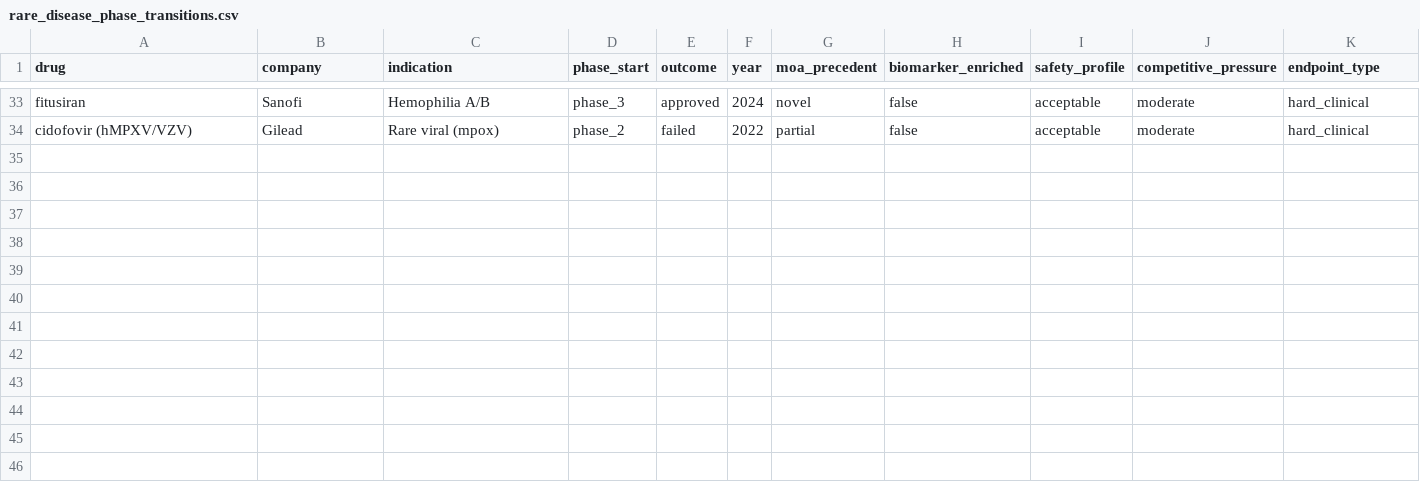
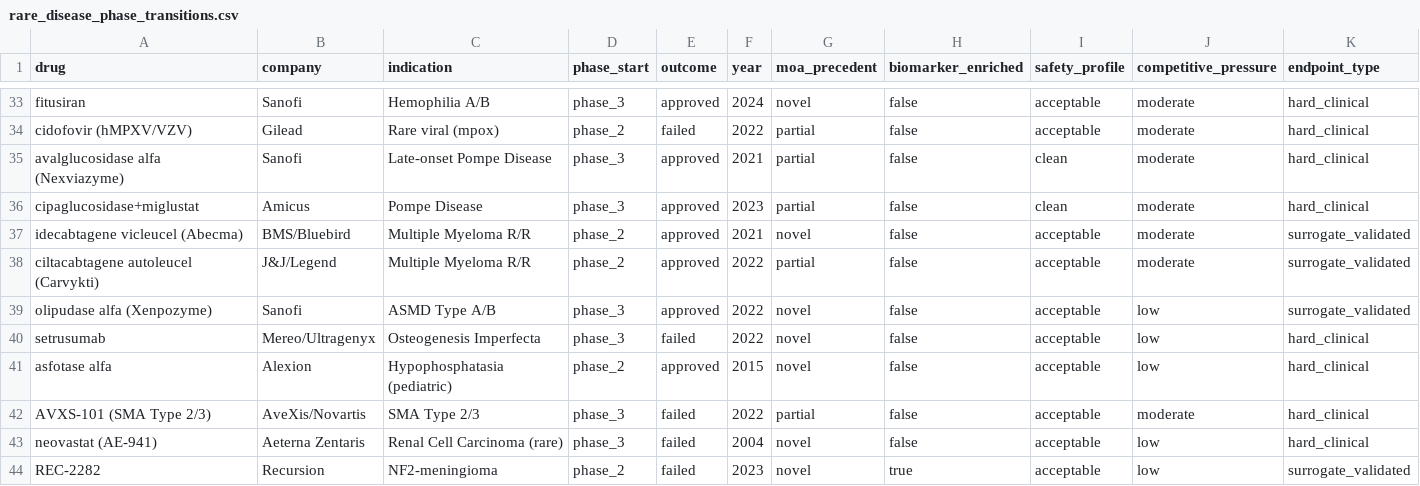
Before and after one commit to djbm10/Biotech-Asset-Valuation-Engine, a CSV file: research/data/rare_disease_phase_transitions.csv, drawn as a sheet; only a part is shown, gaps mark what is left out; rows hold the shown columns only; the diff names each change by its address in the sheet, - before the commit and + after, or states it on an @@ line.

```diff
--- a/research/data/rare_disease_phase_transitions.csv
+++ b/research/data/rare_disease_phase_transitions.csv
+row 35: avalglucosidase alfa (Nexviazyme) | Sanofi | Late-onset Pompe Disease | phase_3 | approved | 2021 | partial | false | clean | moderate | hard_clinical
+row 36: cipaglucosidase+miglustat | Amicus | Pompe Disease | phase_3 | approved | 2023 | partial | false | clean | moderate | hard_clinical
+row 37: idecabtagene vicleucel (Abecma) | BMS/Bluebird | Multiple Myeloma R/R | phase_2 | approved | 2021 | novel | false | acceptable | moderate | surrogate_validated
+row 38: ciltacabtagene autoleucel (Carvykti) | J&J/Legend | Multiple Myeloma R/R | phase_2 | approved | 2022 | partial | false | acceptable | moderate | surrogate_validated
+row 39: olipudase alfa (Xenpozyme) | Sanofi | ASMD Type A/B | phase_3 | approved | 2022 | novel | false | acceptable | low | surrogate_validated
+row 40: setrusumab | Mereo/Ultragenyx | Osteogenesis Imperfecta | phase_3 | failed | 2022 | novel | false | acceptable | low | hard_clinical
+row 41: asfotase alfa | Alexion | Hypophosphatasia (pediatric) | phase_2 | approved | 2015 | novel | false | acceptable | low | hard_clinical
+row 42: AVXS-101 (SMA Type 2/3) | AveXis/Novartis | SMA Type 2/3 | phase_3 | failed | 2022 | partial | false | acceptable | moderate | hard_clinical
+row 43: neovastat (AE-941) | Aeterna Zentaris | Renal Cell Carcinoma (rare) | phase_3 | failed | 2004 | novel | false | acceptable | low | hard_clinical
+row 44: REC-2282 | Recursion | NF2-meningioma | phase_2 | failed | 2023 | novel | true | acceptable | low | surrogate_validated
```
Also changed, not shown: research/data/cardiovascular_phase_transitions.csv, research/data/cns_phase_transitions.csv, 9 other files.
